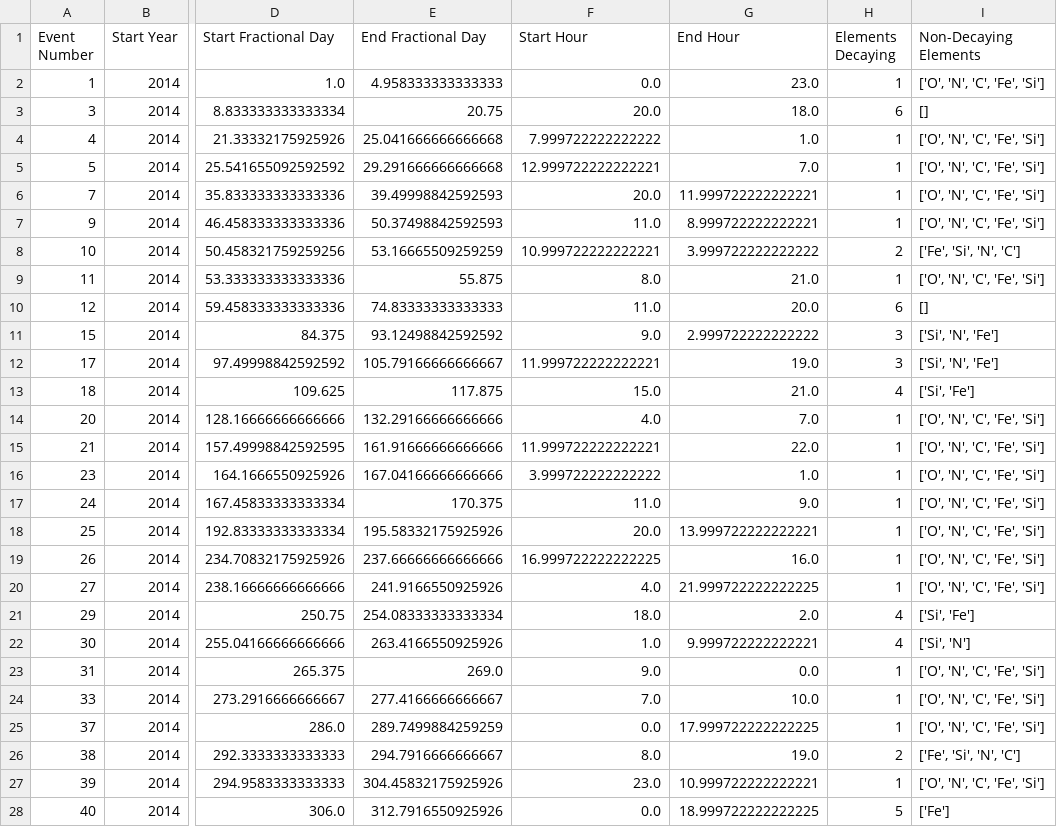
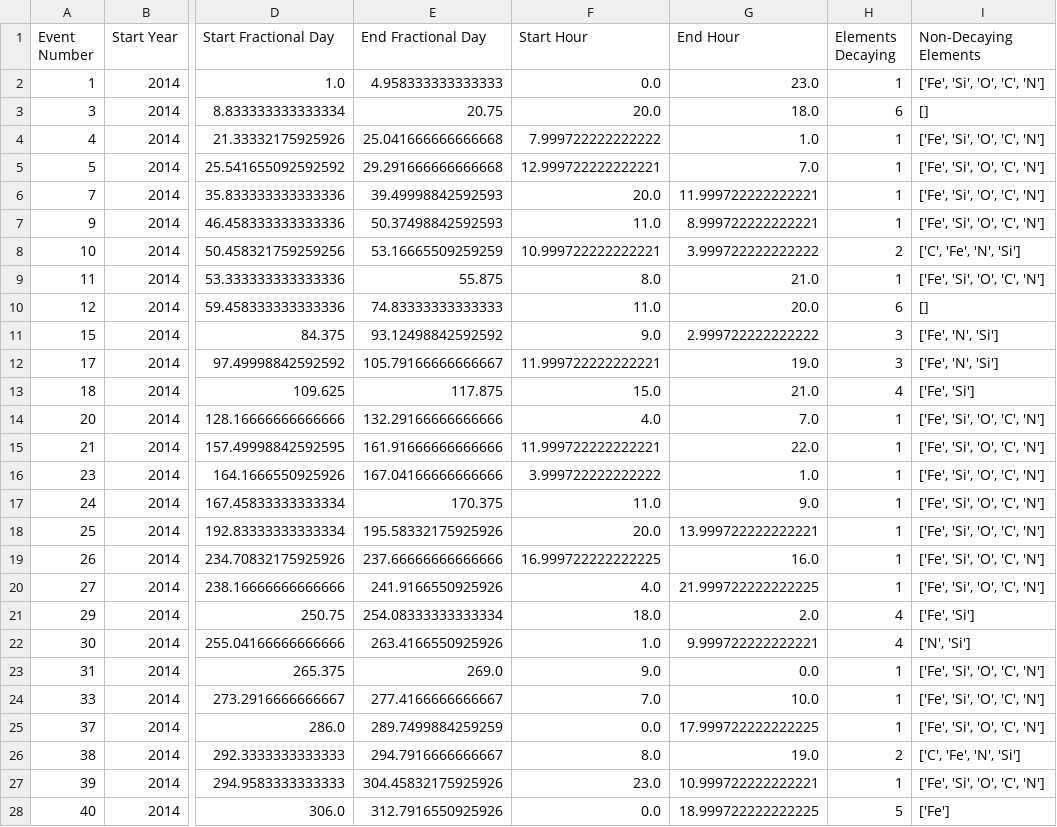
Before and after one commit to jsz-05/jsz-solarep-ml, a CSV file: transformed_data/uncleaned_decay_events_14.csv, drawn as a sheet; only a part is shown, gaps mark what is left out; the diff covers the shown part only; the diff names each change by its address in the sheet, - before the commit and + after, or states it on an @@ line.

```diff
--- a/transformed_data/uncleaned_decay_events_14.csv
+++ b/transformed_data/uncleaned_decay_events_14.csv
-I2 (Non-Decaying Elements): ['O', 'N', 'C', 'Fe', 'Si']
+I2 (Non-Decaying Elements): ['Fe', 'Si', 'O', 'C', 'N']
-I4:I7 (Non-Decaying Elements): ['O', 'N', 'C', 'Fe', 'Si']
+I4:I7 (Non-Decaying Elements): ['Fe', 'Si', 'O', 'C', 'N']
-I8 (Non-Decaying Elements): ['Fe', 'Si', 'N', 'C']
+I8 (Non-Decaying Elements): ['C', 'Fe', 'N', 'Si']
-I9 (Non-Decaying Elements): ['O', 'N', 'C', 'Fe', 'Si']
+I9 (Non-Decaying Elements): ['Fe', 'Si', 'O', 'C', 'N']
-I11:I12 (Non-Decaying Elements): ['Si', 'N', 'Fe']
+I11:I12 (Non-Decaying Elements): ['Fe', 'N', 'Si']
-I13 (Non-Decaying Elements): ['Si', 'Fe']
+I13 (Non-Decaying Elements): ['Fe', 'Si']
-I14:I20 (Non-Decaying Elements): ['O', 'N', 'C', 'Fe', 'Si']
+I14:I20 (Non-Decaying Elements): ['Fe', 'Si', 'O', 'C', 'N']
-I21 (Non-Decaying Elements): ['Si', 'Fe']
+I21 (Non-Decaying Elements): ['Fe', 'Si']
-I22 (Non-Decaying Elements): ['Si', 'N']
+I22 (Non-Decaying Elements): ['N', 'Si']
-I23:I25 (Non-Decaying Elements): ['O', 'N', 'C', 'Fe', 'Si']
+I23:I25 (Non-Decaying Elements): ['Fe', 'Si', 'O', 'C', 'N']
-I26 (Non-Decaying Elements): ['Fe', 'Si', 'N', 'C']
+I26 (Non-Decaying Elements): ['C', 'Fe', 'N', 'Si']
-I27 (Non-Decaying Elements): ['O', 'N', 'C', 'Fe', 'Si']
+I27 (Non-Decaying Elements): ['Fe', 'Si', 'O', 'C', 'N']
```
Also changed, not shown: 144 edited cells elsewhere in this file, transformed_data/decay_input_features_2014.csv, transformed_data/filtered_decay_events.csv, 21 other files.
